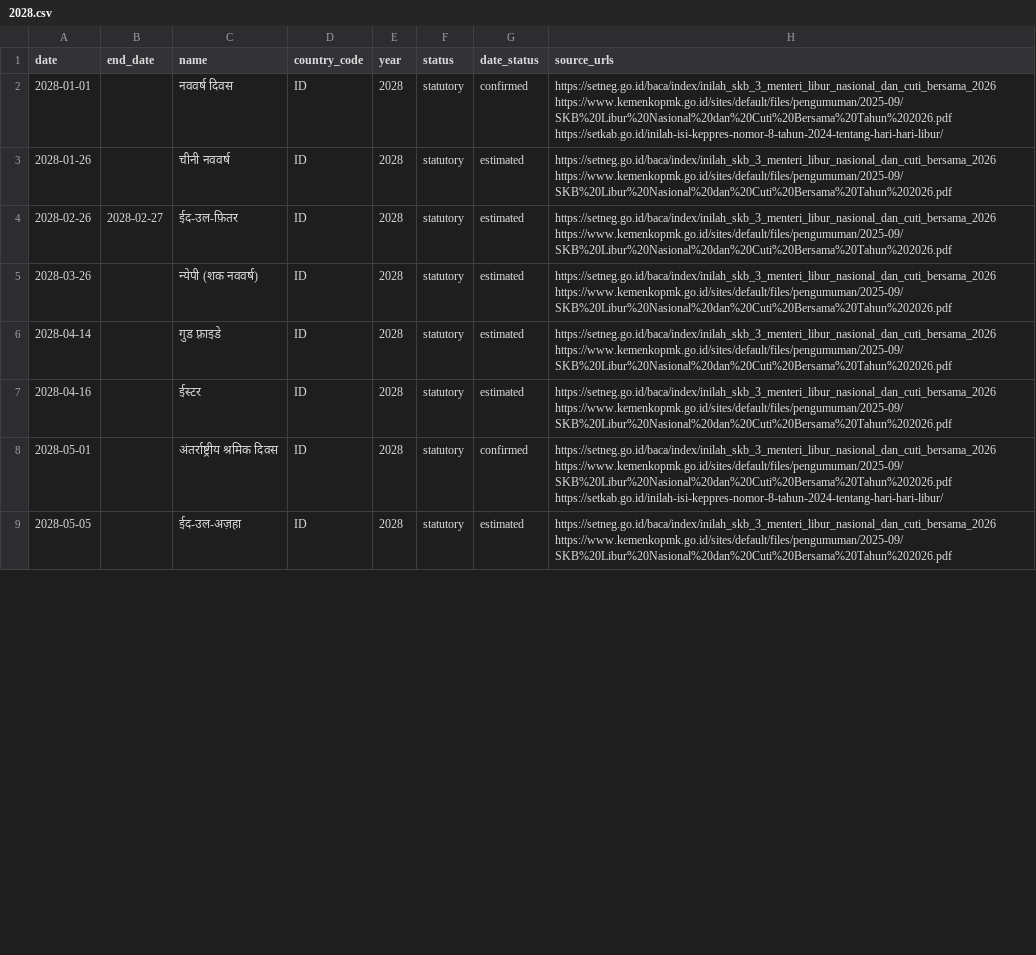
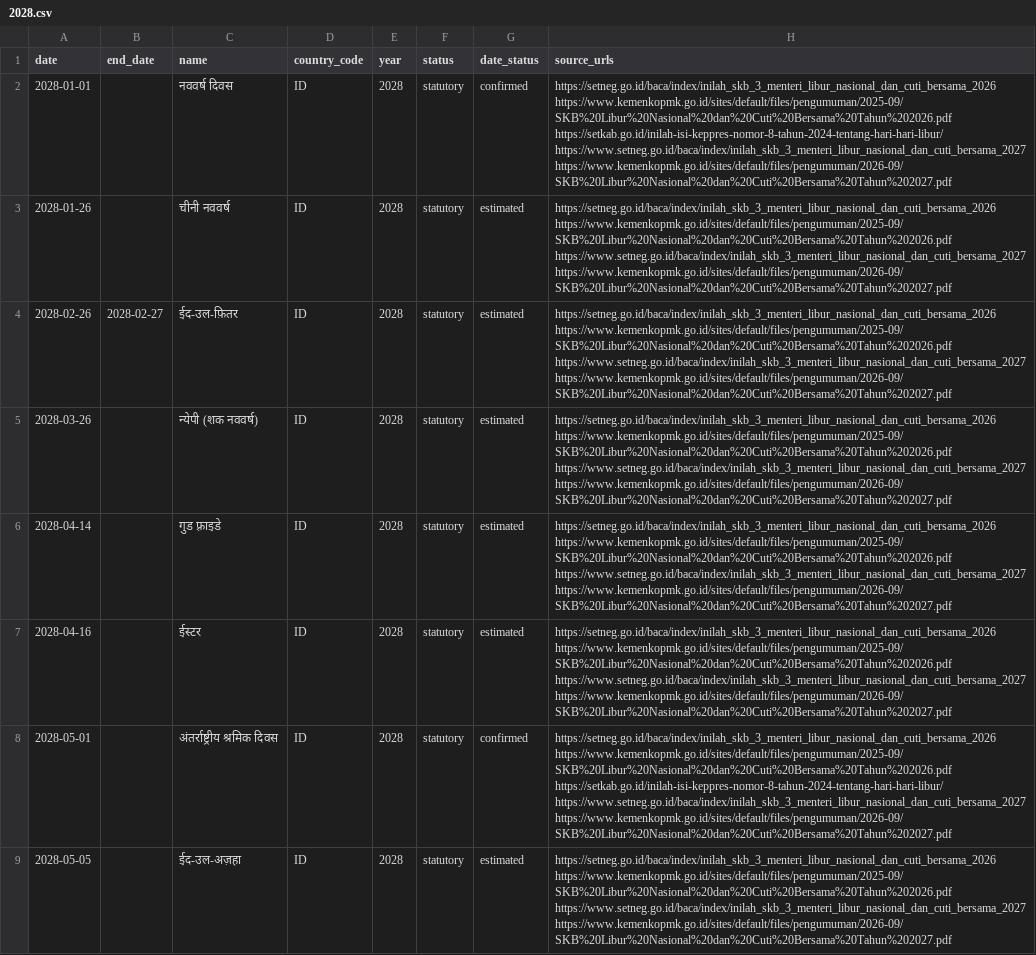
Before and after one commit to weiqi-kids/aeiou-pages-hi, a CSV file: holidays/id/2028.csv, drawn as a sheet; only a part is shown; the diff covers the shown part only; the diff names each change by its address in the sheet, - before the commit and + after, or states it on an @@ line.

```diff
--- a/holidays/id/2028.csv
+++ b/holidays/id/2028.csv
-H2 (source_urls): …https://www.kemenkopmk.go.id/sites/default/files/pengumuman/2025-09/SKB%20Libur%20Nasional%20dan%20Cuti%20Bersama%20Tahun%202026.pdf https://setkab.go.id/inilah-isi-keppres-nomor-8-tahun-2024-tentang-hari-hari-libur/
+H2 (source_urls): …https://www.kemenkopmk.go.id/sites/default/files/pengumuman/2025-09/SKB%20Libur%20Nasional%20dan%20Cuti%20Bersama%20Tahun%202026.pdf https://setkab.go.id/inilah-isi-keppres-nomor-8-tahun-2024-tentang-hari-hari-libur/ https://www.setneg.go.id/baca/index/inilah_skb_3_menteri_libur_nasional_dan_cuti_bersama_2027 https://www.kemenkopmk.go.id/sites/default/files/pengumuman/2026-09/SKB%20Libur%20Nasional%20dan%20Cuti%20Bersama%20Tahun%202027.pdf
-H3:H7 (source_urls): https://setneg.go.id/baca/index/inilah_skb_3_menteri_libur_nasional_dan_cuti_bersama_2026 https://www.kemenkopmk.go.id/sites/default/files/pengumuman/2025-09/SKB%20Libur%20Nasional%20dan%20Cuti%20Bersama%20Tahun%202026.pdf
+H3:H7 (source_urls): https://setneg.go.id/baca/index/inilah_skb_3_menteri_libur_nasional_dan_cuti_bersama_2026 https://www.kemenkopmk.go.id/sites/default/files/pengumuman/2025-09/SKB%20Libur%20Nasional%20dan%20Cuti%20Bersama%20Tahun%202026.pdf https://www.setneg.go.id/baca/index/inilah_skb_3_menteri_libur_nasional_dan_cuti_bersama_2027 https://www.kemenkopmk.go.id/sites/default/files/pengumuman/2026-09/SKB%20Libur%20Nasional%20dan%20Cuti%20Bersama%20Tahun%202027.pdf
-H8 (source_urls): …https://www.kemenkopmk.go.id/sites/default/files/pengumuman/2025-09/SKB%20Libur%20Nasional%20dan%20Cuti%20Bersama%20Tahun%202026.pdf https://setkab.go.id/inilah-isi-keppres-nomor-8-tahun-2024-tentang-hari-hari-libur/
+H8 (source_urls): …https://www.kemenkopmk.go.id/sites/default/files/pengumuman/2025-09/SKB%20Libur%20Nasional%20dan%20Cuti%20Bersama%20Tahun%202026.pdf https://setkab.go.id/inilah-isi-keppres-nomor-8-tahun-2024-tentang-hari-hari-libur/ https://www.setneg.go.id/baca/index/inilah_skb_3_menteri_libur_nasional_dan_cuti_bersama_2027 https://www.kemenkopmk.go.id/sites/default/files/pengumuman/2026-09/SKB%20Libur%20Nasional%20dan%20Cuti%20Bersama%20Tahun%202027.pdf
-H9 (source_urls): https://setneg.go.id/baca/index/inilah_skb_3_menteri_libur_nasional_dan_cuti_bersama_2026 https://www.kemenkopmk.go.id/sites/default/files/pengumuman/2025-09/SKB%20Libur%20Nasional%20dan%20Cuti%20Bersama%20Tahun%202026.pdf
+H9 (source_urls): https://setneg.go.id/baca/index/inilah_skb_3_menteri_libur_nasional_dan_cuti_bersama_2026 https://www.kemenkopmk.go.id/sites/default/files/pengumuman/2025-09/SKB%20Libur%20Nasional%20dan%20Cuti%20Bersama%20Tahun%202026.pdf https://www.setneg.go.id/baca/index/inilah_skb_3_menteri_libur_nasional_dan_cuti_bersama_2027 https://www.kemenkopmk.go.id/sites/default/files/pengumuman/2026-09/SKB%20Libur%20Nasional%20dan%20Cuti%20Bersama%20Tahun%202027.pdf
```
Also changed, not shown: 8 edited cells elsewhere in this file, holidays/id/2026.csv, 51 other files.
